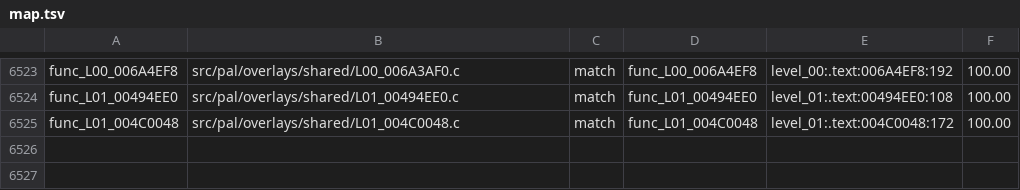
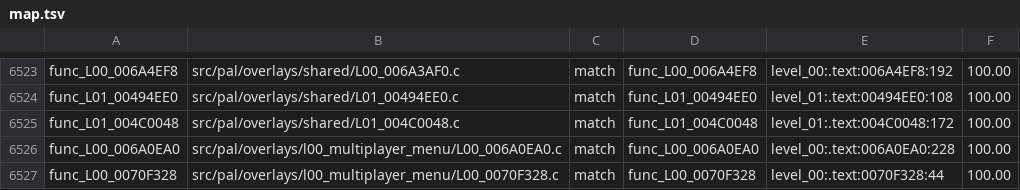
Before and after one commit to OpenRAC/rac4-decomp, a TSV file: config/pal/map.tsv, drawn as a sheet; only a part is shown, gaps mark what is left out.

Commit message:
Update progress for two PAL solver matches

```diff
--- a/config/pal/map.tsv
+++ b/config/pal/map.tsv
@@ -6525 +6525,3 @@ func_L01_00494EE0	src/pal/overlays/shared/L01_00494EE0.c	match	func_L01_00494EE0
 func_L01_004C0048	src/pal/overlays/shared/L01_004C0048.c	match	func_L01_004C0048	level_01:.text:004C0048:172	100.00
+func_L00_006A0EA0	src/pal/overlays/l00_multiplayer_menu/L00_006A0EA0.c	match	func_L00_006A0EA0	level_00:.text:006A0EA0:228	100.00
+func_L00_0070F328	src/pal/overlays/l00_multiplayer_menu/L00_0070F328.c	match	func_L00_0070F328	level_00:.text:0070F328:44	100.00
```
Also changed, not shown: config/us/map.tsv, 2 other files.
